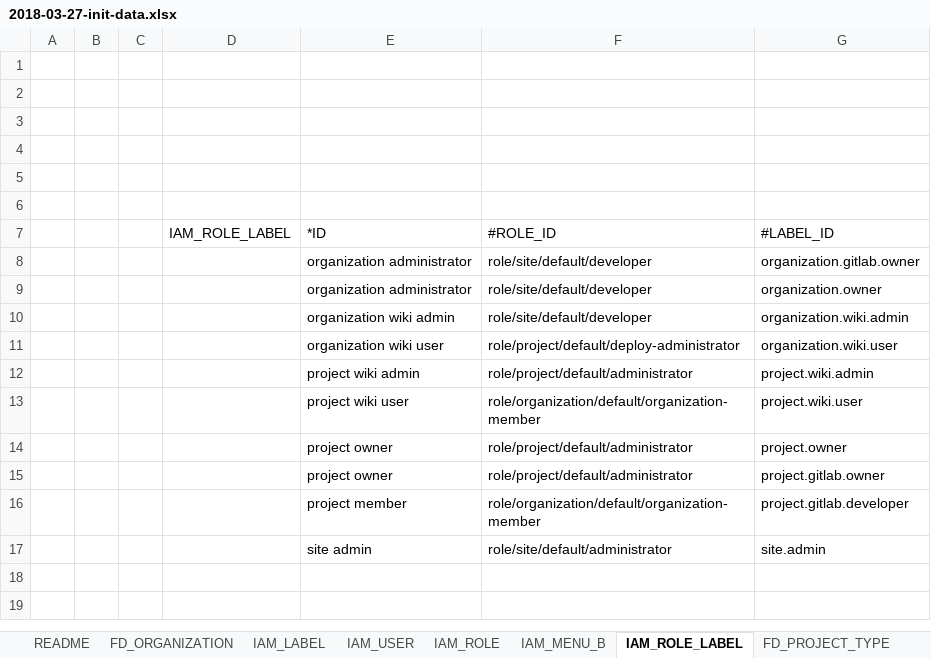
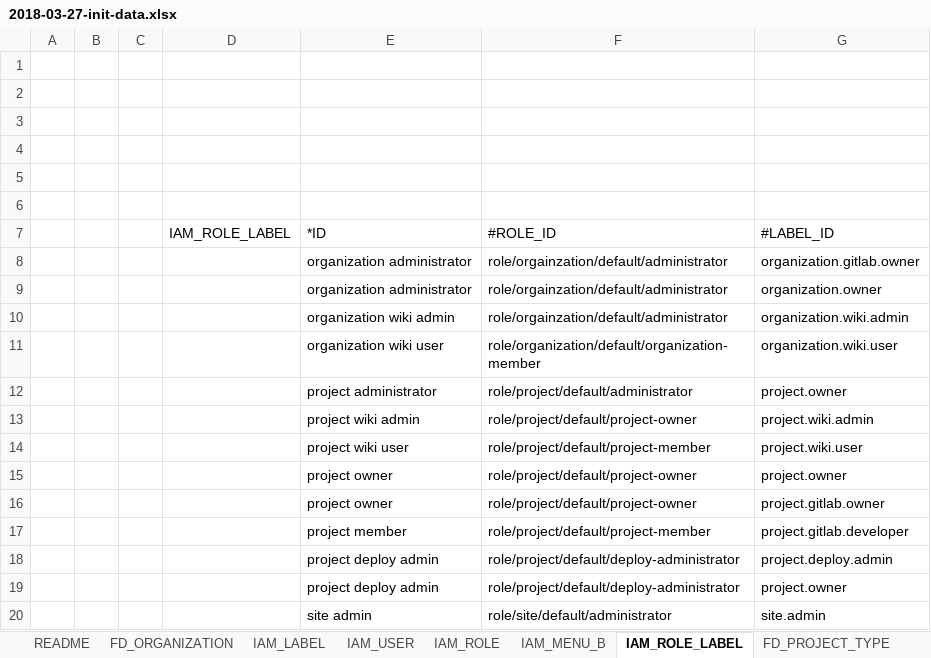
Before and after one commit to choerodon/iam-service, an Excel workbook: src/main/resources/script/db/2018-03-27-init-data.xlsx, sheet IAM_ROLE_LABEL, drawn as a sheet; values as stored, in another font and other column widths than the file's, no borders; addresses are those after the commit; the diff names each change by its address in the sheet, - before the commit and + after, or states it on an @@ line.

Commit message:
[FIX] 修复初始化数据role_label和member_role表数据错误的问题

```diff
--- a/src/main/resources/script/db/2018-03-27-init-data.xlsx (sheet IAM_ROLE_LABEL)
+++ b/src/main/resources/script/db/2018-03-27-init-data.xlsx (sheet IAM_ROLE_LABEL)
-F8:F10: role/site/default/developer
+F8:F10: role/orgainzation/default/administrator
-F11: role/project/default/deploy-administrator
+F11: role/organization/default/organization-member
+row 12:  |  |  |  | project administrator | role/project/default/administrator | project.owner
-F13: role/project/default/administrator
+F13: role/project/default/project-owner
-F14: role/organization/default/organization-member
+F14: role/project/default/project-member
-F15:F16: role/project/default/administrator
+F15:F16: role/project/default/project-owner
-F17: role/organization/default/organization-member
+F17: role/project/default/project-member
+row 18:  |  |  |  | project deploy admin | role/project/default/deploy-administrator | project.deploy.admin
+row 19:  |  |  |  | project deploy admin | role/project/default/deploy-administrator | project.owner
```
Also changed, not shown: sheet IAM_MEMBER_ROLE.
